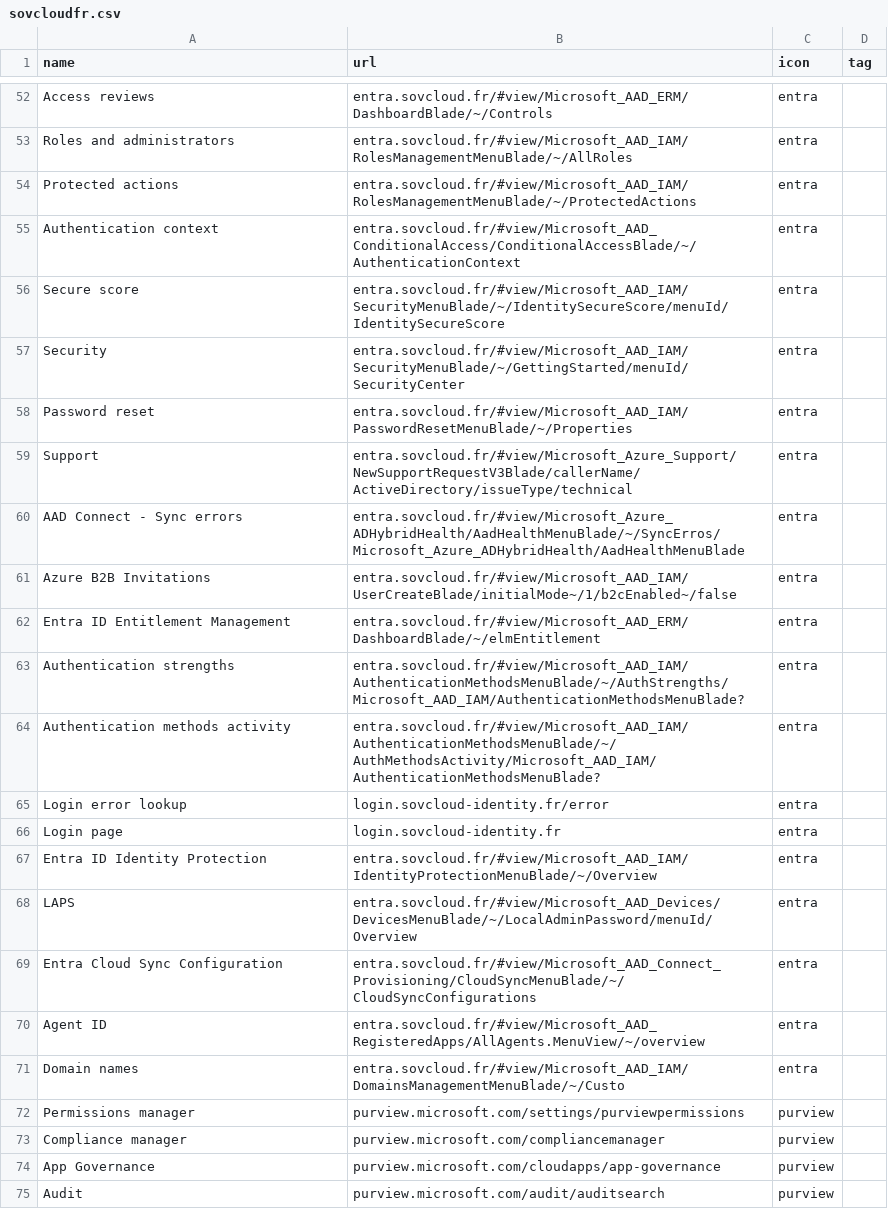
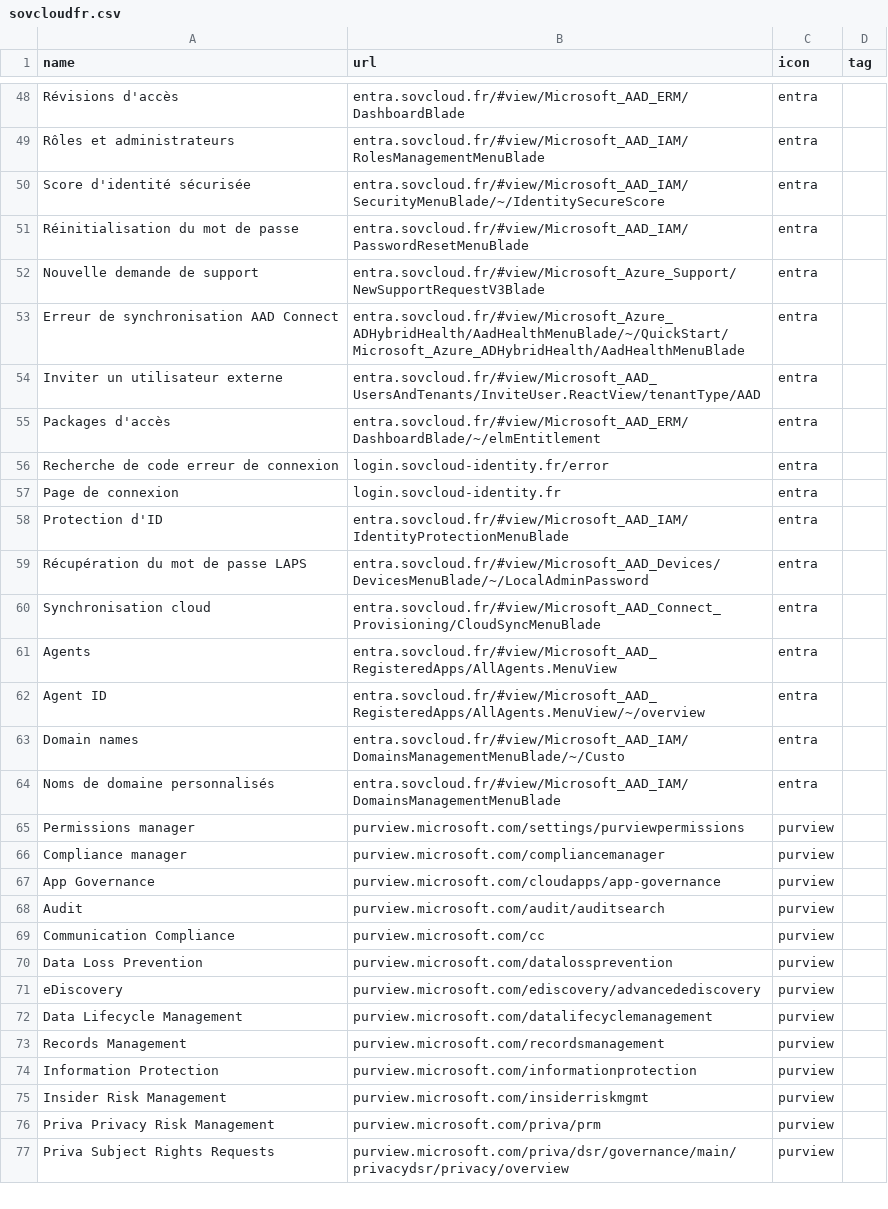
Before and after one commit to leobouard/leobouard.github.io, a CSV file: _data/sovcloudfr.csv, drawn as a sheet; only a part is shown, gaps mark what is left out; the shorter side is filled out with more unchanged rows; removed rows and columns are numbered as before the commit, all else as after; the diff covers the shown part only; the diff names each change by its address in the sheet, - before the commit and + after, or states it on an @@ line.

Commit message:
Update Entra links and add new entries in CSV

```diff
--- a/_data/sovcloudfr.csv
+++ b/_data/sovcloudfr.csv
-A48 (name): Access reviews
+A48 (name): Révisions d'accès
-B48 (url): entra.sovcloud.fr/#view/Microsoft_AAD_ERM/DashboardBlade/~/Controls
+B48 (url): entra.sovcloud.fr/#view/Microsoft_AAD_ERM/DashboardBlade
-A49 (name): Roles and administrators
+A49 (name): Rôles et administrateurs
-B49 (url): entra.sovcloud.fr/#view/Microsoft_AAD_IAM/RolesManagementMenuBlade/~/AllRoles
+B49 (url): entra.sovcloud.fr/#view/Microsoft_AAD_IAM/RolesManagementMenuBlade
-row 54: Protected actions | entra.sovcloud.fr/#view/Microsoft_AAD_IAM/RolesManagementMenuBlade/~/ProtectedActions | entra
-row 55: Authentication context | entra.sovcloud.fr/#view/Microsoft_AAD_ConditionalAccess/ConditionalAccessBlade/~/AuthenticationContext | entra
-A50 (name): Secure score
+A50 (name): Score d'identité sécurisée
-B50 (url): entra.sovcloud.fr/#view/Microsoft_AAD_IAM/SecurityMenuBlade/~/IdentitySecureScore/menuId/IdentitySecureScore
+B50 (url): entra.sovcloud.fr/#view/Microsoft_AAD_IAM/SecurityMenuBlade/~/IdentitySecureScore
-row 57: Security | entra.sovcloud.fr/#view/Microsoft_AAD_IAM/SecurityMenuBlade/~/GettingStarted/menuId/SecurityCenter | entra
-A51 (name): Password reset
+A51 (name): Réinitialisation du mot de passe
-B51 (url): entra.sovcloud.fr/#view/Microsoft_AAD_IAM/PasswordResetMenuBlade/~/Properties
+B51 (url): entra.sovcloud.fr/#view/Microsoft_AAD_IAM/PasswordResetMenuBlade
-A52 (name): Support
+A52 (name): Nouvelle demande de support
-B52 (url): entra.sovcloud.fr/#view/Microsoft_Azure_Support/NewSupportRequestV3Blade/callerName/ActiveDirectory/issueType/technical
+B52 (url): entra.sovcloud.fr/#view/Microsoft_Azure_Support/NewSupportRequestV3Blade
-A53 (name): AAD Connect - Sync errors
+A53 (name): Erreur de synchronisation AAD Connect
-B53 (url): entra.sovcloud.fr/#view/Microsoft_Azure_ADHybridHealth/AadHealthMenuBlade/~/SyncErros/Microsoft_Azure_ADHybridHealth/AadHealthMenuBlade
+B53 (url): entra.sovcloud.fr/#view/Microsoft_Azure_ADHybridHealth/AadHealthMenuBlade/~/QuickStart/Microsoft_Azure_ADHybridHealth/AadHealthMenuBlade
-A54 (name): Azure B2B Invitations
+A54 (name): Inviter un utilisateur externe
-B54 (url): entra.sovcloud.fr/#view/Microsoft_AAD_IAM/UserCreateBlade/initialMode~/1/b2cEnabled~/false
+B54 (url): entra.sovcloud.fr/#view/Microsoft_AAD_UsersAndTenants/InviteUser.ReactView/tenantType/AAD
-A55 (name): Entra ID Entitlement Management
+A55 (name): Packages d'accès
-row 63: Authentication strengths | entra.sovcloud.fr/#view/Microsoft_AAD_IAM/AuthenticationMethodsMenuBlade/~/AuthStrengths/Microsoft_AAD_IAM/AuthenticationMethodsMenuBlade? | entra
-row 64: Authentication methods activity | entra.sovcloud.fr/#view/Microsoft_AAD_IAM/AuthenticationMethodsMenuBlade/~/AuthMethodsActivity/Microsoft_AAD_IAM/AuthenticationMethodsMenuBlade? | entra
-A56 (name): Login error lookup
+A56 (name): Recherche de code erreur de connexion
-A57 (name): Login page
+A57 (name): Page de connexion
-A58 (name): Entra ID Identity Protection
+A58 (name): Protection d'ID
-B58 (url): entra.sovcloud.fr/#view/Microsoft_AAD_IAM/IdentityProtectionMenuBlade/~/Overview
+B58 (url): entra.sovcloud.fr/#view/Microsoft_AAD_IAM/IdentityProtectionMenuBlade
-A59 (name): LAPS
+A59 (name): Récupération du mot de passe LAPS
-B59 (url): entra.sovcloud.fr/#view/Microsoft_AAD_Devices/DevicesMenuBlade/~/LocalAdminPassword/menuId/Overview
+B59 (url): entra.sovcloud.fr/#view/Microsoft_AAD_Devices/DevicesMenuBlade/~/LocalAdminPassword
-A60 (name): Entra Cloud Sync Configuration
+A60 (name): Synchronisation cloud
-B60 (url): entra.sovcloud.fr/#view/Microsoft_AAD_Connect_Provisioning/CloudSyncMenuBlade/~/CloudSyncConfigurations
+B60 (url): entra.sovcloud.fr/#view/Microsoft_AAD_Connect_Provisioning/CloudSyncMenuBlade
+row 61: Agents | entra.sovcloud.fr/#view/Microsoft_AAD_RegisteredApps/AllAgents.MenuView | entra
+row 64: Noms de domaine personnalisés | entra.sovcloud.fr/#view/Microsoft_AAD_IAM/DomainsManagementMenuBlade | entra
```
Also changed, not shown: 1 added row, 5 removed rows and 32 edited cells elsewhere in this file.
